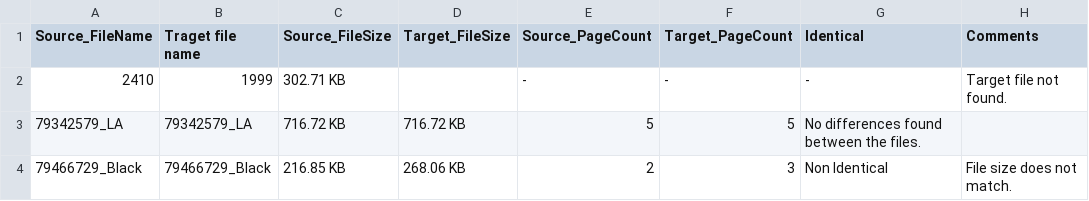
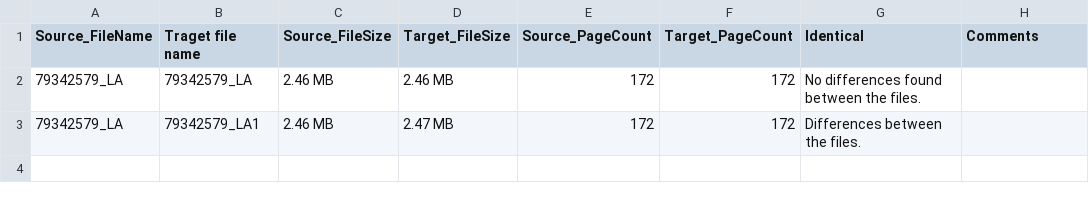
Before and after one commit to praveen2410-pk/PDF_Comparsion, a CSV file: Results.csv, drawn as a sheet.

Commit message:
new changes in finding the difference method.

```diff
--- a/Results.csv
+++ b/Results.csv
@@ -1,4 +1,3 @@
 Source_FileName,Traget file name,Source_FileSize,Target_FileSize,Source_PageCount,Target_PageCount,Identical,Comments
-2410,1999,302.71 KB,,-,-,-,Target file not found.
-79342579_LA,79342579_LA,716.72 KB,716.72 KB,5,5,No differences found between the files.
-79466729_Black,79466729_Black,216.85 KB,268.06 KB,2,3,Non Identical,File size does not match.
+79342579_LA,79342579_LA,2.46 MB,2.46 MB,172,172,No differences found between the files.,
+79342579_LA,79342579_LA1,2.46 MB,2.47 MB,172,172,Differences between the files.,
```
Also changed, not shown: 9 other files.
